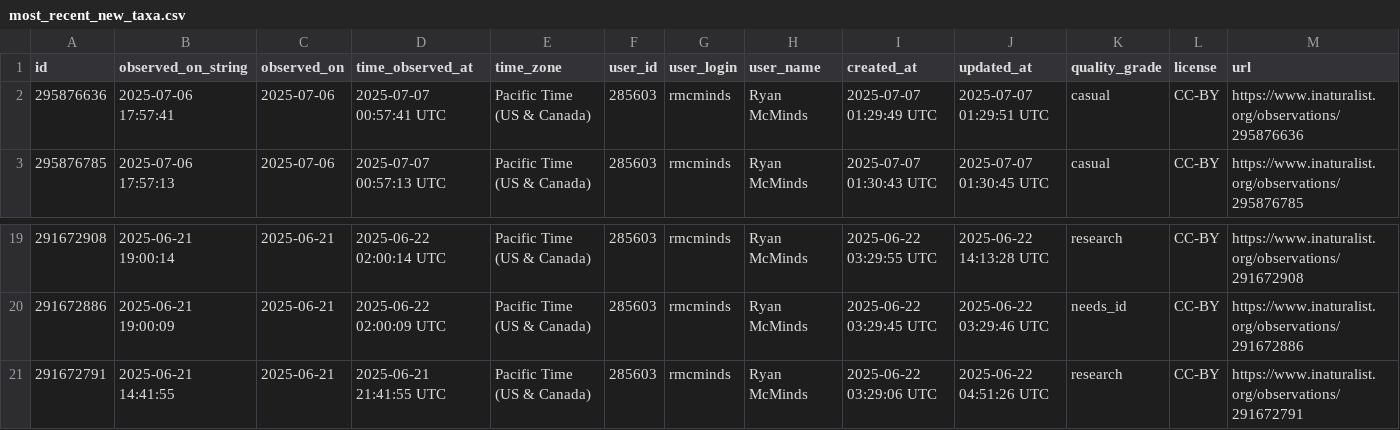
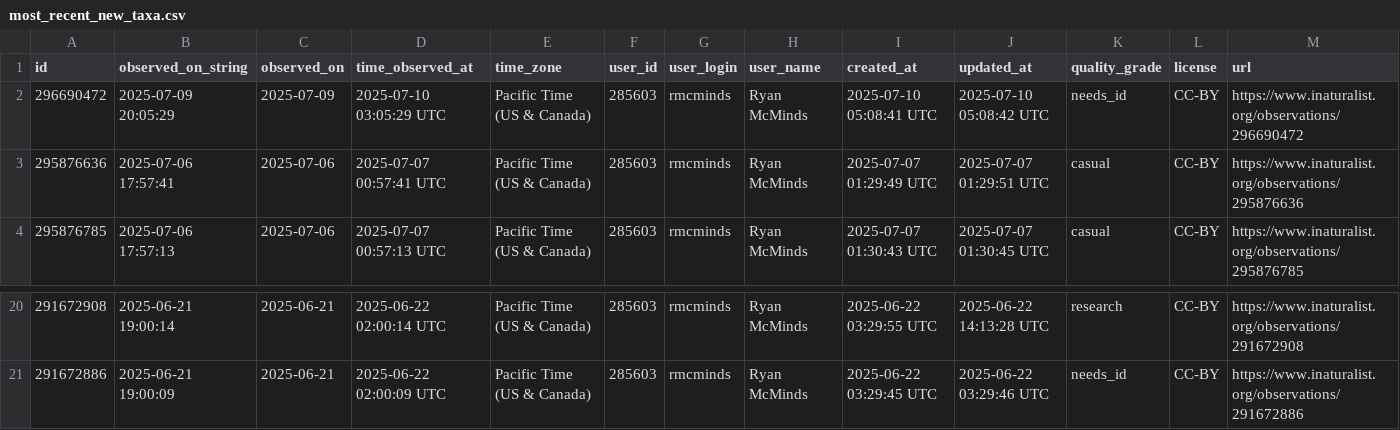
Before and after one commit to rmcminds/merdemicrobes, a CSV file: _data/most_recent_new_taxa.csv, drawn as a sheet; only a part is shown, gaps mark what is left out; removed rows and columns are numbered as before the commit, all else as after; rows hold the shown columns only; the diff names each change by its address in the sheet, - before the commit and + after, or states it on an @@ line.

```diff
--- a/_data/most_recent_new_taxa.csv
+++ b/_data/most_recent_new_taxa.csv
+row 2: 296690472 | 2025-07-09 20:05:29 | 2025-07-09 | 2025-07-10 03:05:29 UTC | Pacific Time (US & Canada) | 285603 | rmcminds | Ryan McMinds | 2025-07-10 05:08:41 UTC | 2025-07-10 05:08:42 UTC | needs_id | CC-BY | https://www.inaturalist.org/observations/296690472
-row 21: 291672791 | 2025-06-21 14:41:55 | 2025-06-21 | 2025-06-21 21:41:55 UTC | Pacific Time (US & Canada) | 285603 | rmcminds | Ryan McMinds | 2025-06-22 03:29:06 UTC | 2025-06-22 04:51:26 UTC | research | CC-BY | https://www.inaturalist.org/observations/291672791
```
Also changed, not shown: 2 other files.
